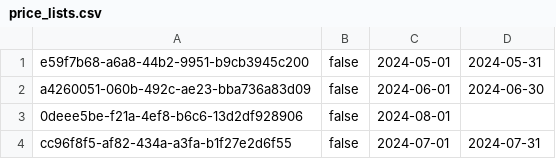
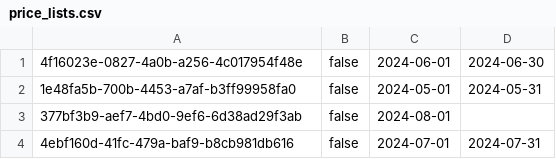
Before and after one commit to MihajloMilojevic/Hotel_OOP1_P, a CSV file: data/price_lists.csv, drawn as a sheet.

```diff
--- a/data/price_lists.csv
+++ b/data/price_lists.csv
@@ -1,4 +1,4 @@
-e59f7b68-a6a8-44b2-9951-b9cb3945c200;false;2024-05-01;2024-05-31
-a4260051-060b-492c-ae23-bba736a83d09;false;2024-06-01;2024-06-30
-0deee5be-f21a-4ef8-b6c6-13d2df928906;false;2024-08-01;
-cc96f8f5-af82-434a-a3fa-b1f27e2d6f55;false;2024-07-01;2024-07-31
+4f16023e-0827-4a0b-a256-4c017954f48e;false;2024-06-01;2024-06-30
+1e48fa5b-700b-4453-a7af-b3ff99958fa0;false;2024-05-01;2024-05-31
+377bf3b9-aef7-4bd0-9ef6-6d38ad29f3ab;false;2024-08-01;
+4ebf160d-41fc-479a-baf9-b8cb981db616;false;2024-07-01;2024-07-31
```
Also changed, not shown: data/prices_reservationAdditions.csv, data/prices_roomTypes.csv, 32 other files.
